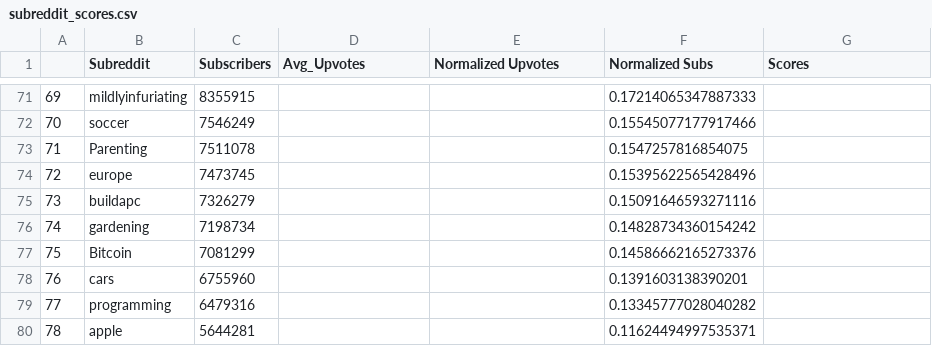
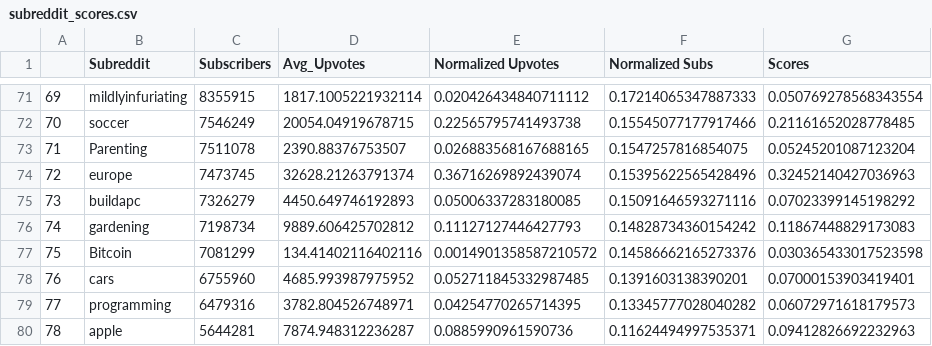
Before and after one commit to fasihrem/data-tails, a CSV file: Backend/scinece/subreddit_scores.csv, drawn as a sheet; only a part is shown, gaps mark what is left out; the diff covers the shown part only.

```diff
--- a/Backend/scinece/subreddit_scores.csv
+++ b/Backend/scinece/subreddit_scores.csv
@@ -71,10 +71,10 @@
-69,mildlyinfuriating,8355915,,,0.17214065347887333,
-70,soccer,7546249,,,0.15545077177917466,
-71,Parenting,7511078,,,0.1547257816854075,
-72,europe,7473745,,,0.15395622565428496,
-73,buildapc,7326279,,,0.15091646593271116,
-74,gardening,7198734,,,0.14828734360154242,
-75,Bitcoin,7081299,,,0.14586662165273376,
-76,cars,6755960,,,0.1391603138390201,
-77,programming,6479316,,,0.13345777028040282,
-78,apple,5644281,,,0.11624494997535371,
+69,mildlyinfuriating,8355915,1817.1005221932114,0.020426434840711112,0.17214065347887333,0.050769278568343554
+70,soccer,7546249,20054.04919678715,0.22565795741493738,0.15545077177917466,0.21161652028778485
+71,Parenting,7511078,2390.88376753507,0.026883568167688165,0.1547257816854075,0.05245201087123204
+72,europe,7473745,32628.21263791374,0.36716269892439074,0.15395622565428496,0.32452140427036963
+73,buildapc,7326279,4450.649746192893,0.05006337283180085,0.15091646593271116,0.07023399145198292
+74,gardening,7198734,9889.606425702812,0.11127127446427793,0.14828734360154242,0.11867448829173083
+75,Bitcoin,7081299,134.41402116402116,0.0014901358587210572,0.14586662165273376,0.030365433017523598
+76,cars,6755960,4685.993987975952,0.052711845332987485,0.1391603138390201,0.07000153903419401
+77,programming,6479316,3782.804526748971,0.04254770265714395,0.13345777028040282,0.06072971618179573
+78,apple,5644281,7874.948312236287,0.0885990961590736,0.11624494997535371,0.09412826692232963
```
Also changed, not shown: 66 edited cells elsewhere in this file, 1 other file.
